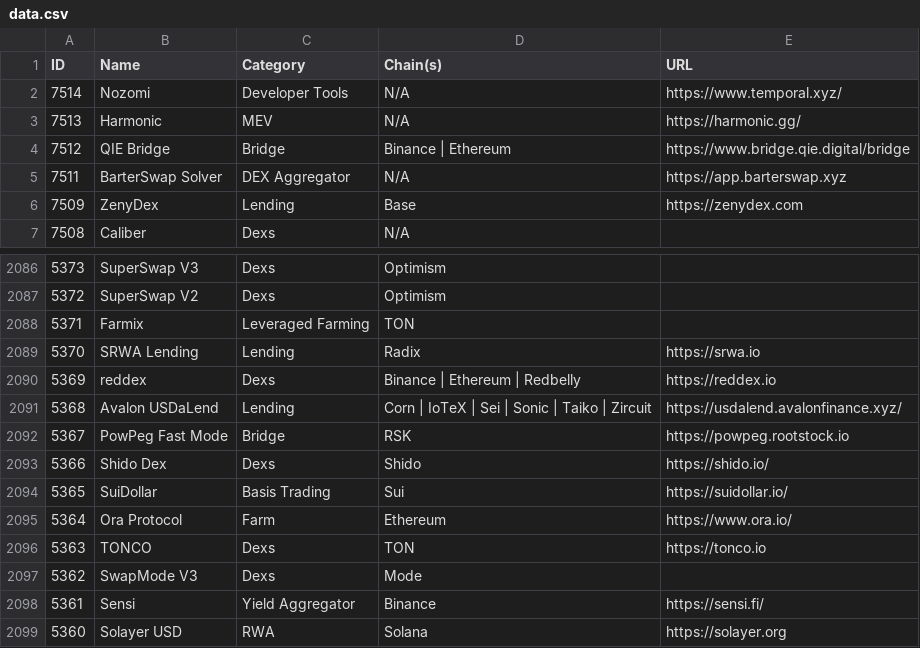
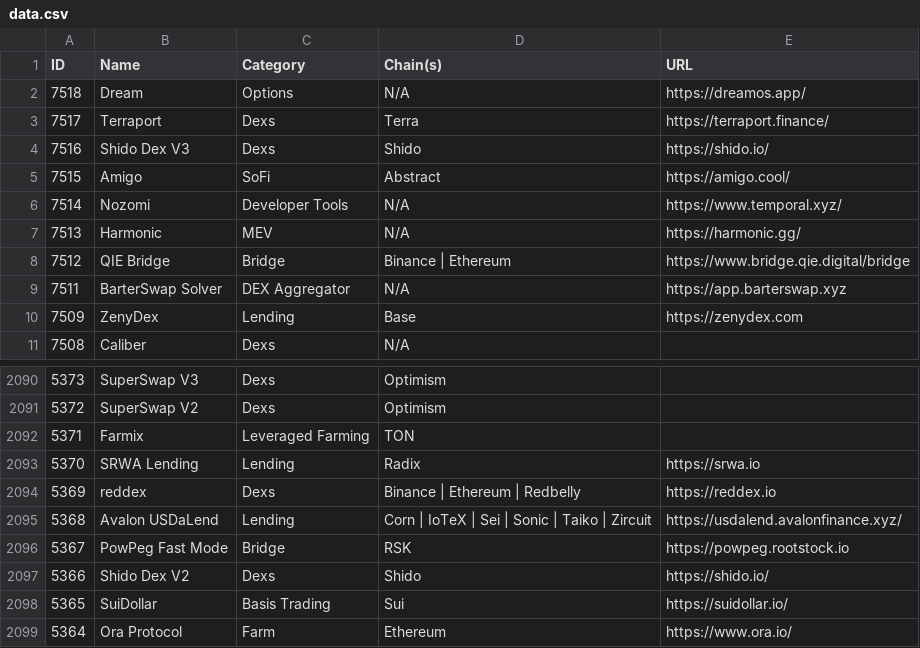
Before and after one commit to pmuens/defi-llama-watcher, a CSV file: data.csv, drawn as a sheet; only a part is shown, gaps mark what is left out; the shorter side is filled out with more unchanged rows.

Commit message:
Update data.csv

```diff
--- a/data.csv
+++ b/data.csv
@@ -1,2 +1,6 @@
 ID,Name,Category,Chain(s),URL
+7518,Dream,Options,N/A,https://dreamos.app/
+7517,Terraport,Dexs,Terra,https://terraport.finance/
+7516,Shido Dex V3,Dexs,Shido,https://shido.io/
+7515,Amigo,SoFi,Abstract,https://amigo.cool/
 7514,Nozomi,Developer Tools,N/A,https://www.temporal.xyz/
@@ -2092,3 +2096,3 @@ ID,Name,Category,Chain(s),URL
 5367,PowPeg Fast Mode,Bridge,RSK,https://powpeg.rootstock.io
-5366,Shido Dex,Dexs,Shido,https://shido.io/
+5366,Shido Dex V2,Dexs,Shido,https://shido.io/
 5365,SuiDollar,Basis Trading,Sui,https://suidollar.io/
```
